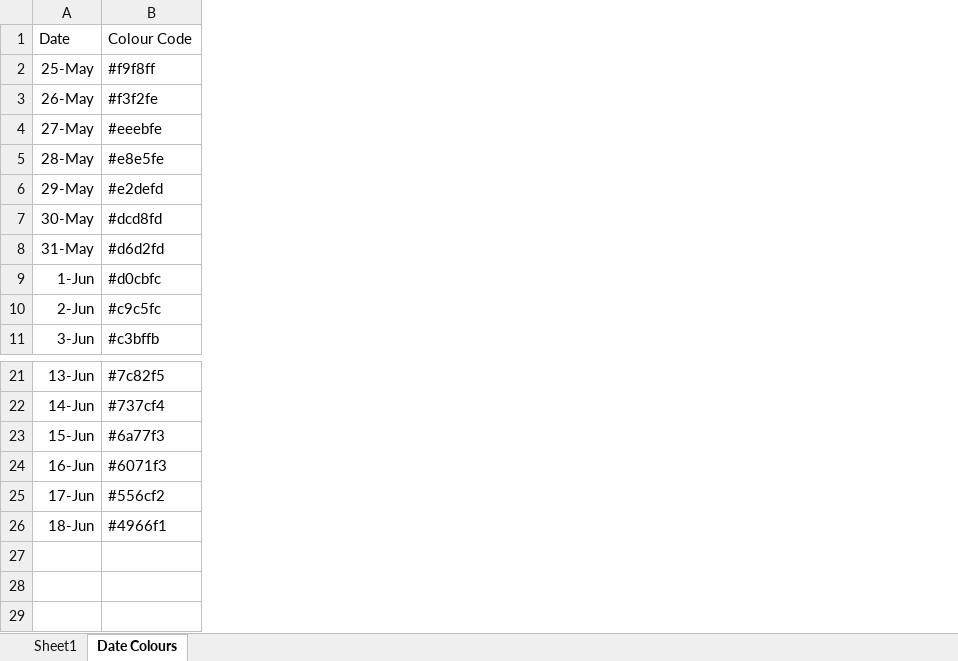
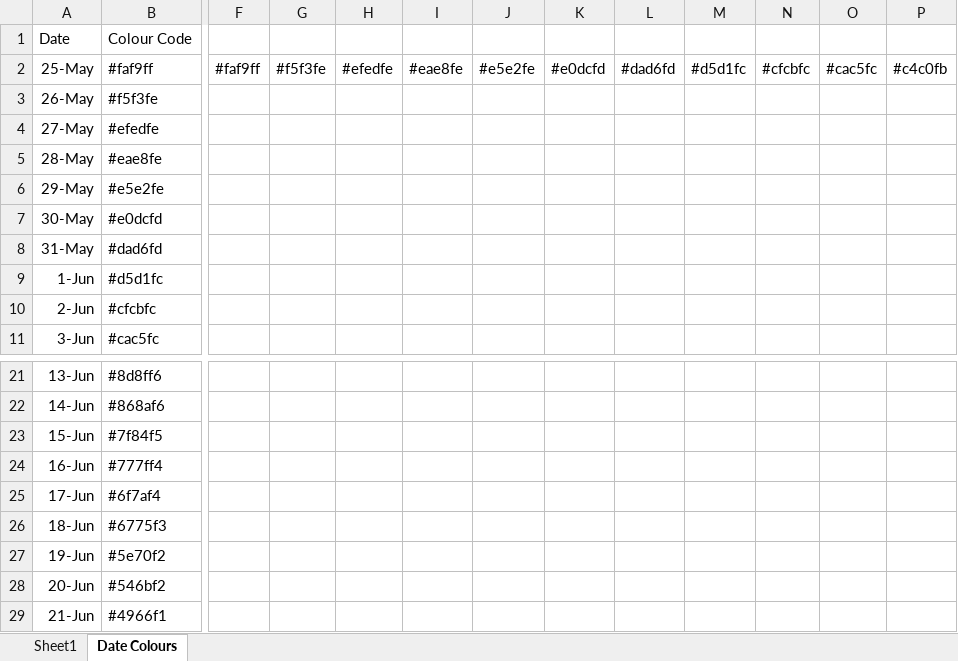
Before and after one commit to Mike-Honey/covid-19-outbreak-paths, an Excel workbook: 2021-05 Victorian Outbreak Paths.xlsx, sheet Date Colours, drawn as a sheet; only a part is shown, gaps mark what is left out; values as stored, in another font and other column widths than the file's, no borders; table styles not drawn; removed rows and columns are numbered as before the commit, all else as after; rows hold the shown columns only; the diff covers the shown part only; the diff names each change by its address in the sheet, - before the commit and + after, or states it on an @@ line.

```diff
--- a/2021-05 Victorian Outbreak Paths.xlsx (sheet Date Colours)
+++ b/2021-05 Victorian Outbreak Paths.xlsx (sheet Date Colours)
-column B, rows 1-11: Colour Code | #f9f8ff | #f3f2fe | #eeebfe | #e8e5fe | #e2defd | #dcd8fd | #d6d2fd | #d0cbfc | #c9c5fc | #c3bffb; rows 21-26: #7c82f5 | #737cf4 | #6a77f3 | #6071f3 | #556cf2 | #4966f1
+column B, rows 1-11: Colour Code | #faf9ff | #f5f3fe | #efedfe | #eae8fe | #e5e2fe | #e0dcfd | #dad6fd | #d5d1fc | #cfcbfc | #cac5fc; rows 21-26: #8d8ff6 | #868af6 | #7f84f5 | #777ff4 | #6f7af4 | #6775f3
+column F, row 2: #faf9ff
+column G, row 2: #f5f3fe
+column H, row 2: #efedfe
+column I, row 2: #eae8fe
+column J, row 2: #e5e2fe
+column K, row 2: #e0dcfd
+column L, row 2: #dad6fd
+column M, row 2: #d5d1fc
+column N, row 2: #cfcbfc
+column O, row 2: #cac5fc
+column P, row 2: #c4c0fb
+row 27: 19-Jun | #5e70f2
+row 28: 20-Jun | #546bf2
+row 29: 21-Jun | #4966f1
```
Also changed, not shown: 18 added columns elsewhere in this sheet, sheet Sheet1, 2 other files.
